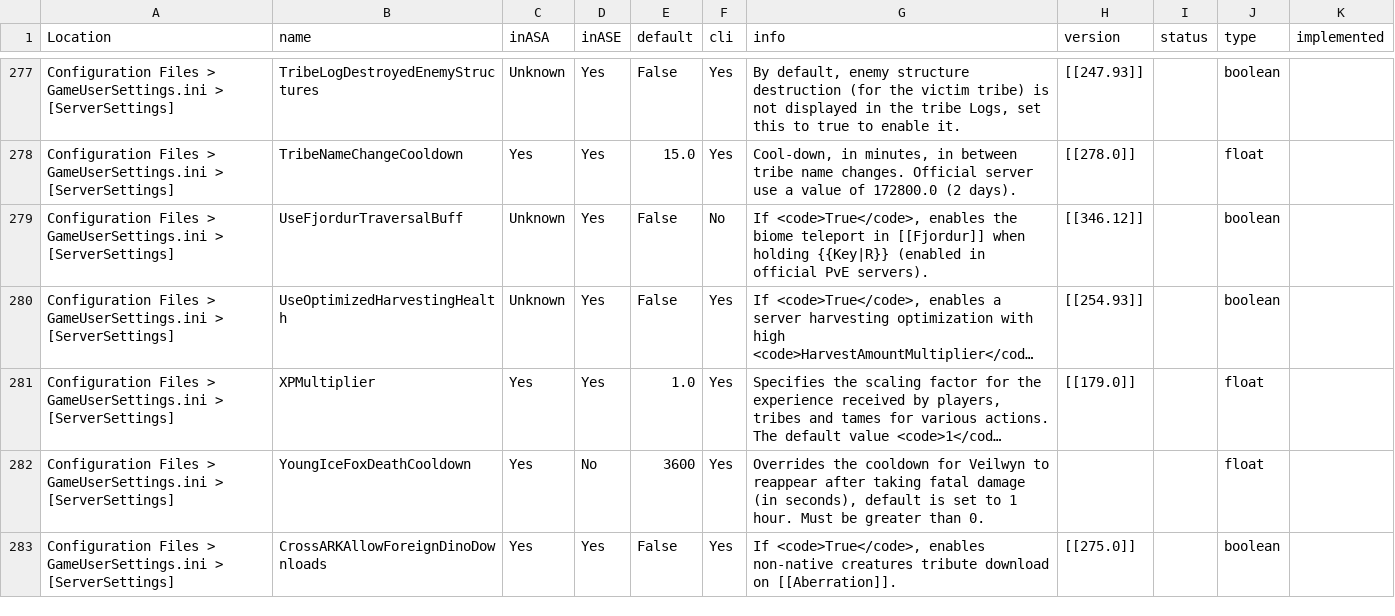
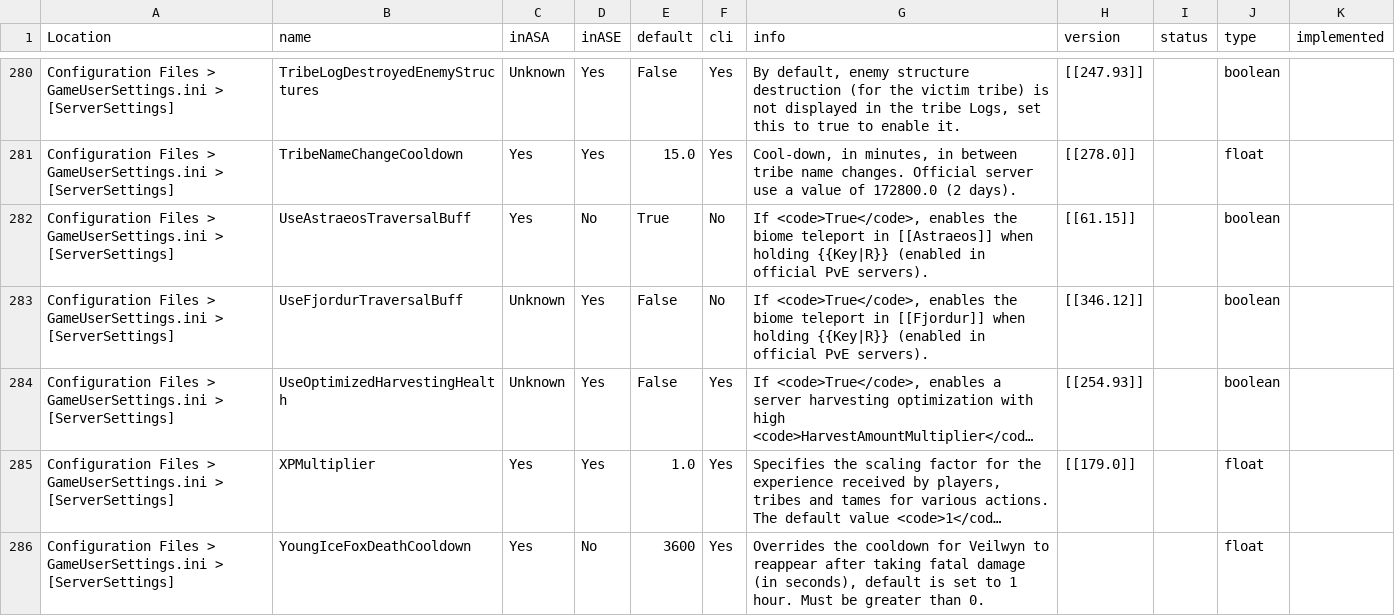
Before and after one commit to JensvandeWiel/ArkAscendedServerManager, a CSV file: ArkServerOptions.csv, drawn as a sheet; only a part is shown, gaps mark what is left out; the shorter side is filled out with more unchanged rows; long unchanged cells end in …; the diff covers the shown part only; the diff names each change by its address in the sheet, - before the commit and + after, or states it on an @@ line.

```diff
--- a/ArkServerOptions.csv
+++ b/ArkServerOptions.csv
+row 282: Configuration Files > GameUserSettings.ini > [ServerSettings] | UseAstraeosTraversalBuff | Yes | No | True | No | If <code>True</code>, enables the biome teleport in [[Astraeos]] when holding {{Key|R}} (enabled in official PvE servers). | [[61.15]] |  | boolean
```
Also changed, not shown: 4 added rows, 1 removed row and 28 edited cells elsewhere in this file, 3 other files.
